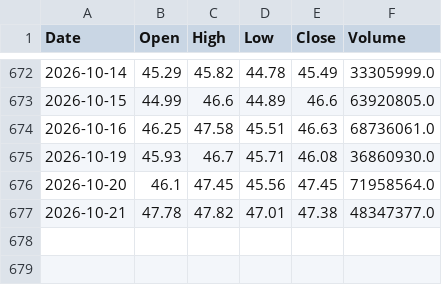
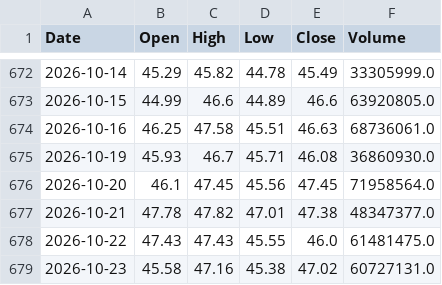
Before and after one commit to LYDIALI16/portfolio-engine, a CSV file: data/cn/600276.csv, drawn as a sheet; only a part is shown, gaps mark what is left out.

```diff
--- a/data/cn/600276.csv
+++ b/data/cn/600276.csv
@@ -677 +677,3 @@ Date,Open,High,Low,Close,Volume
 2026-10-21,47.78,47.82,47.01,47.38,48347377.0
+2026-10-22,47.43,47.43,45.55,46.0,61481475.0
+2026-10-23,45.58,47.16,45.38,47.02,60727131.0
```
Also changed, not shown: data/cn/002487.csv, data/cn/300857.csv, 21 other files.
